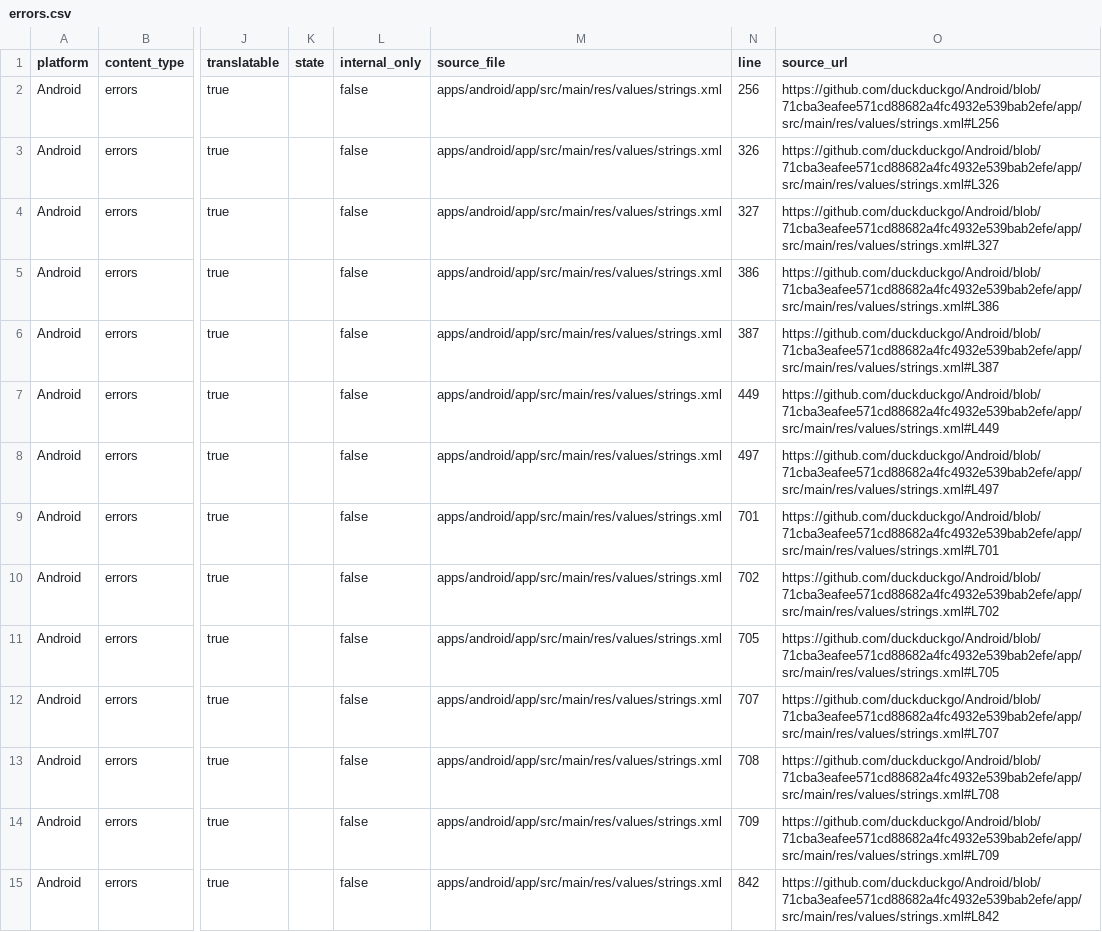
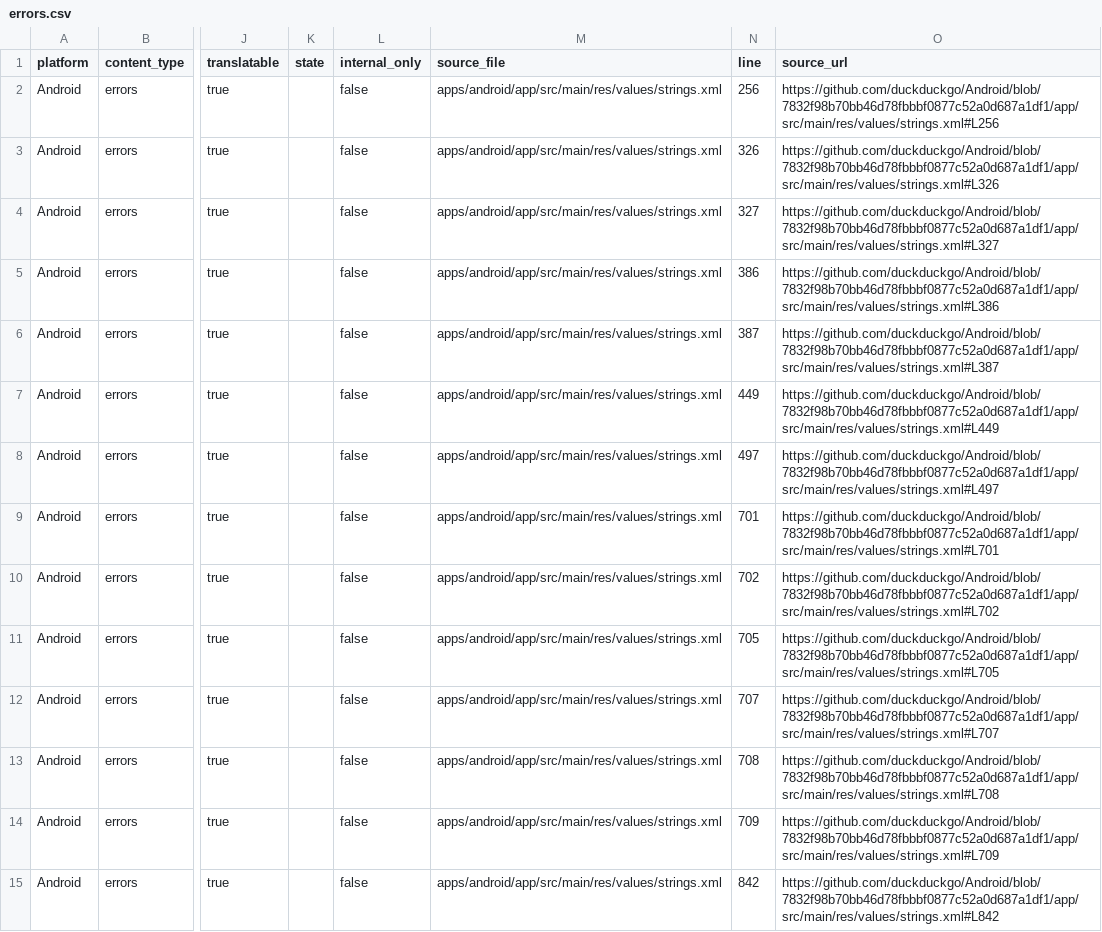
Before and after one commit to duckduckgo/product-copy, a CSV file: strings/android/errors.csv, drawn as a sheet; only a part is shown, gaps mark what is left out; the diff covers the shown part only; the diff names each change by its address in the sheet, - before the commit and + after, or states it on an @@ line.

```diff
--- a/strings/android/errors.csv
+++ b/strings/android/errors.csv
-O2 (source_url): https://github.com/duckduckgo/Android/blob/71cba3eafee571cd88682a4fc4932e539bab2efe/app/src/main/res/values/strings.xml#L256
+O2 (source_url): https://github.com/duckduckgo/Android/blob/7832f98b70bb46d78fbbbf0877c52a0d687a1df1/app/src/main/res/values/strings.xml#L256
-O3 (source_url): https://github.com/duckduckgo/Android/blob/71cba3eafee571cd88682a4fc4932e539bab2efe/app/src/main/res/values/strings.xml#L326
+O3 (source_url): https://github.com/duckduckgo/Android/blob/7832f98b70bb46d78fbbbf0877c52a0d687a1df1/app/src/main/res/values/strings.xml#L326
-O4 (source_url): https://github.com/duckduckgo/Android/blob/71cba3eafee571cd88682a4fc4932e539bab2efe/app/src/main/res/values/strings.xml#L327
+O4 (source_url): https://github.com/duckduckgo/Android/blob/7832f98b70bb46d78fbbbf0877c52a0d687a1df1/app/src/main/res/values/strings.xml#L327
-O5 (source_url): https://github.com/duckduckgo/Android/blob/71cba3eafee571cd88682a4fc4932e539bab2efe/app/src/main/res/values/strings.xml#L386
+O5 (source_url): https://github.com/duckduckgo/Android/blob/7832f98b70bb46d78fbbbf0877c52a0d687a1df1/app/src/main/res/values/strings.xml#L386
-O6 (source_url): https://github.com/duckduckgo/Android/blob/71cba3eafee571cd88682a4fc4932e539bab2efe/app/src/main/res/values/strings.xml#L387
+O6 (source_url): https://github.com/duckduckgo/Android/blob/7832f98b70bb46d78fbbbf0877c52a0d687a1df1/app/src/main/res/values/strings.xml#L387
-O7 (source_url): https://github.com/duckduckgo/Android/blob/71cba3eafee571cd88682a4fc4932e539bab2efe/app/src/main/res/values/strings.xml#L449
+O7 (source_url): https://github.com/duckduckgo/Android/blob/7832f98b70bb46d78fbbbf0877c52a0d687a1df1/app/src/main/res/values/strings.xml#L449
-O8 (source_url): https://github.com/duckduckgo/Android/blob/71cba3eafee571cd88682a4fc4932e539bab2efe/app/src/main/res/values/strings.xml#L497
+O8 (source_url): https://github.com/duckduckgo/Android/blob/7832f98b70bb46d78fbbbf0877c52a0d687a1df1/app/src/main/res/values/strings.xml#L497
-O9 (source_url): https://github.com/duckduckgo/Android/blob/71cba3eafee571cd88682a4fc4932e539bab2efe/app/src/main/res/values/strings.xml#L701
+O9 (source_url): https://github.com/duckduckgo/Android/blob/7832f98b70bb46d78fbbbf0877c52a0d687a1df1/app/src/main/res/values/strings.xml#L701
-O10 (source_url): https://github.com/duckduckgo/Android/blob/71cba3eafee571cd88682a4fc4932e539bab2efe/app/src/main/res/values/strings.xml#L702
+O10 (source_url): https://github.com/duckduckgo/Android/blob/7832f98b70bb46d78fbbbf0877c52a0d687a1df1/app/src/main/res/values/strings.xml#L702
-O11 (source_url): https://github.com/duckduckgo/Android/blob/71cba3eafee571cd88682a4fc4932e539bab2efe/app/src/main/res/values/strings.xml#L705
+O11 (source_url): https://github.com/duckduckgo/Android/blob/7832f98b70bb46d78fbbbf0877c52a0d687a1df1/app/src/main/res/values/strings.xml#L705
-O12 (source_url): https://github.com/duckduckgo/Android/blob/71cba3eafee571cd88682a4fc4932e539bab2efe/app/src/main/res/values/strings.xml#L707
+O12 (source_url): https://github.com/duckduckgo/Android/blob/7832f98b70bb46d78fbbbf0877c52a0d687a1df1/app/src/main/res/values/strings.xml#L707
-O13 (source_url): https://github.com/duckduckgo/Android/blob/71cba3eafee571cd88682a4fc4932e539bab2efe/app/src/main/res/values/strings.xml#L708
+O13 (source_url): https://github.com/duckduckgo/Android/blob/7832f98b70bb46d78fbbbf0877c52a0d687a1df1/app/src/main/res/values/strings.xml#L708
-O14 (source_url): https://github.com/duckduckgo/Android/blob/71cba3eafee571cd88682a4fc4932e539bab2efe/app/src/main/res/values/strings.xml#L709
+O14 (source_url): https://github.com/duckduckgo/Android/blob/7832f98b70bb46d78fbbbf0877c52a0d687a1df1/app/src/main/res/values/strings.xml#L709
-O15 (source_url): https://github.com/duckduckgo/Android/blob/71cba3eafee571cd88682a4fc4932e539bab2efe/app/src/main/res/values/strings.xml#L842
+O15 (source_url): https://github.com/duckduckgo/Android/blob/7832f98b70bb46d78fbbbf0877c52a0d687a1df1/app/src/main/res/values/strings.xml#L842
```
Also changed, not shown: 82 edited cells elsewhere in this file, strings/android/accessibility.csv, strings/android/body.csv, 36 other files.
